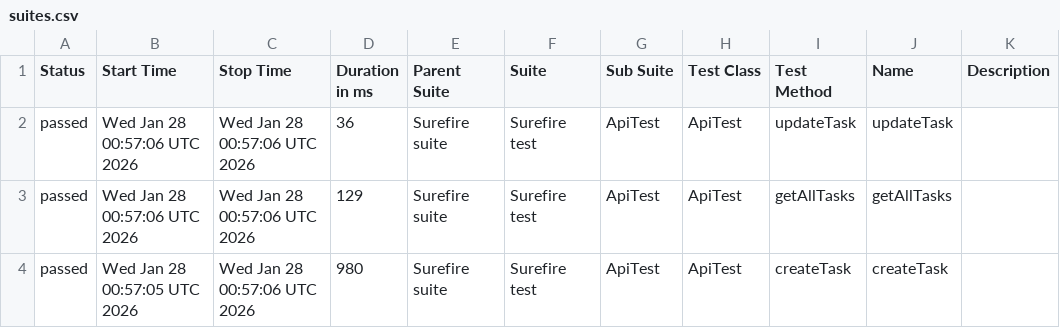
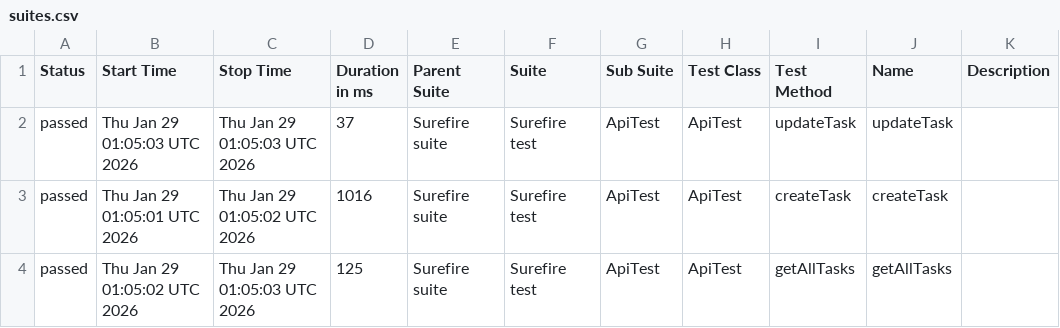
Before and after one commit to MarinaKrasiuk/spf, a CSV file: allure/data/suites.csv, drawn as a sheet.

```diff
--- a/allure/data/suites.csv
+++ b/allure/data/suites.csv
@@ -1,4 +1,4 @@
 "Status","Start Time","Stop Time","Duration in ms","Parent Suite","Suite","Sub Suite","Test Class","Test Method","Name","Description"
-"passed","Wed Jan 28 00:57:06 UTC 2026","Wed Jan 28 00:57:06 UTC 2026","36","Surefire suite","Surefire test","ApiTest","ApiTest","updateTask","updateTask",""
-"passed","Wed Jan 28 00:57:06 UTC 2026","Wed Jan 28 00:57:06 UTC 2026","129","Surefire suite","Surefire test","ApiTest","ApiTest","getAllTasks","getAllTasks",""
-"passed","Wed Jan 28 00:57:05 UTC 2026","Wed Jan 28 00:57:06 UTC 2026","980","Surefire suite","Surefire test","ApiTest","ApiTest","createTask","createTask",""
+"passed","Thu Jan 29 01:05:03 UTC 2026","Thu Jan 29 01:05:03 UTC 2026","37","Surefire suite","Surefire test","ApiTest","ApiTest","updateTask","updateTask",""
+"passed","Thu Jan 29 01:05:01 UTC 2026","Thu Jan 29 01:05:02 UTC 2026","1016","Surefire suite","Surefire test","ApiTest","ApiTest","createTask","createTask",""
+"passed","Thu Jan 29 01:05:02 UTC 2026","Thu Jan 29 01:05:03 UTC 2026","125","Surefire suite","Surefire test","ApiTest","ApiTest","getAllTasks","getAllTasks",""
```
Also changed, not shown: 20 other files.
